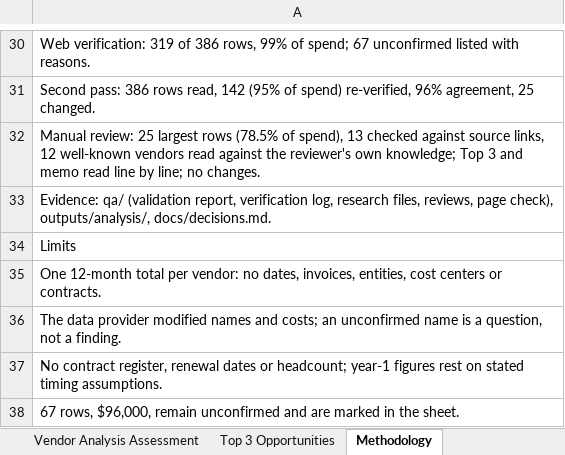
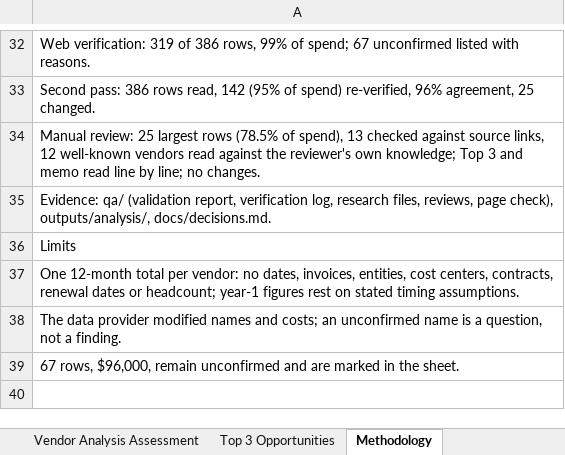
Before and after one commit to claxman/vendor-spend-analysis, an Excel workbook: outputs/sheet/Vendor Analysis Assessment - Chaitanya Laxman.xlsx, sheet Methodology, drawn as a sheet; only a part is shown, gaps mark what is left out; values as stored, in another font and other column widths than the file's, no borders; removed rows and columns are numbered as before the commit, all else as after; the diff covers the shown part only; the diff names each change by its address in the sheet, - before the commit and + after, or states it on an @@ line.

```diff
--- a/outputs/sheet/Vendor Analysis Assessment - Chaitanya Laxman.xlsx (sheet Methodology)
+++ b/outputs/sheet/Vendor Analysis Assessment - Chaitanya Laxman.xlsx (sheet Methodology)
-A37: …entities, cost centers or contracts.
+A37: …entities, cost centers, contracts, renewal dates or headcount; year-1 figures rest on stated timing assumptions.
-row 37: No contract register, renewal dates or headcount; year-1 figures rest on stated timing assumptions.
```
Also changed, not shown: 2 added rows and 7 edited cells elsewhere in this sheet, sheet Top 3 Opportunities, sheet CEOCFO Recommendations, 16 other files.
